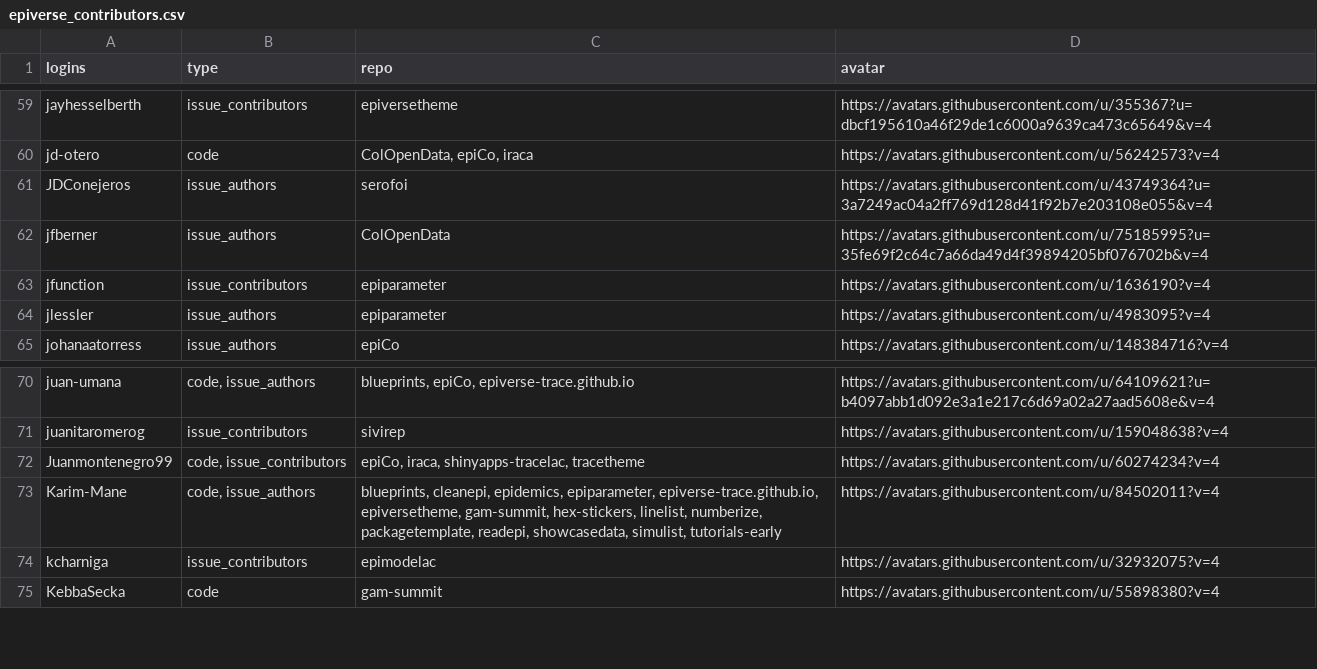
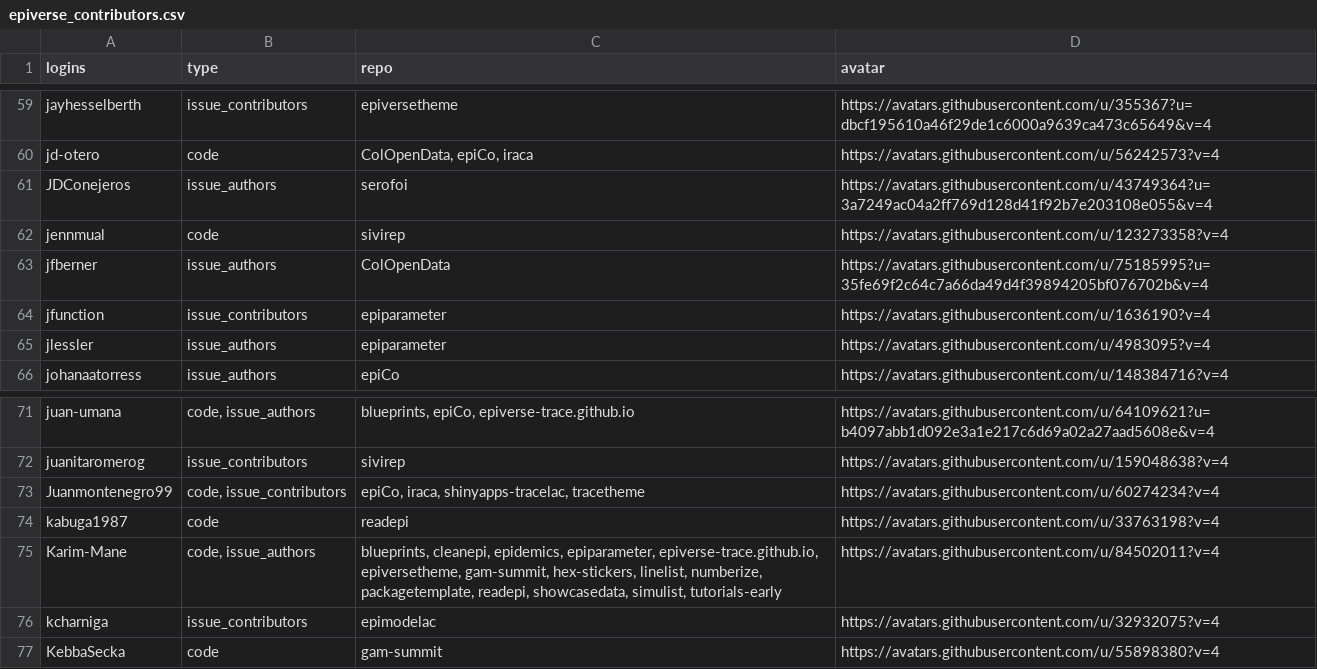
Before and after one commit to epiverse-trace/epiverse-trace.github.io, a CSV file: _data/epiverse_contributors.csv, drawn as a sheet; only a part is shown, gaps mark what is left out.

Commit message:
Update `_data/epiverse_contributors.csv` and `_freeze/`

```diff
--- a/_data/epiverse_contributors.csv
+++ b/_data/epiverse_contributors.csv
@@ -61,2 +61,3 @@
 "JDConejeros","issue_authors","serofoi","https://avatars.githubusercontent.com/u/43749364?u=3a7249ac04a2ff769d128d41f92b7e203108e055&v=4"
+"jennmual","code","sivirep","https://avatars.githubusercontent.com/u/123273358?v=4"
 "jfberner","issue_authors","ColOpenData","https://avatars.githubusercontent.com/u/75185995?u=35fe69f2c64c7a66da49d4f39894205bf076702b&v=4"
@@ -72,2 +73,3 @@
 "Juanmontenegro99","code, issue_contributors","epiCo, iraca, shinyapps-tracelac, tracetheme","https://avatars.githubusercontent.com/u/60274234?v=4"
+"kabuga1987","code","readepi","https://avatars.githubusercontent.com/u/33763198?v=4"
 "Karim-Mane","code, issue_authors","blueprints, cleanepi, epidemics, epiparameter, epiverse-trace.github.io, epiversetheme, gam-summit, hex-stickers, linelist, numberize, packagetemplate, readepi, showcasedata, simulist, tutorials-early","https://avatars.githubusercontent.com/u/84502011?v=4"
```
Also changed, not shown: 1 other file.
